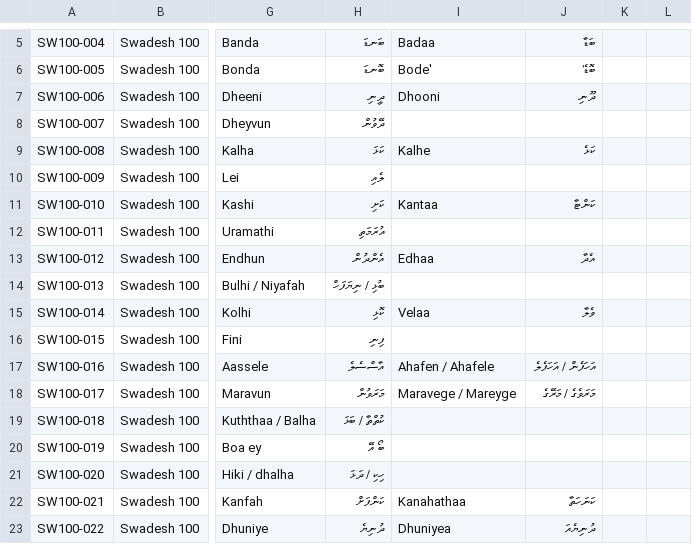
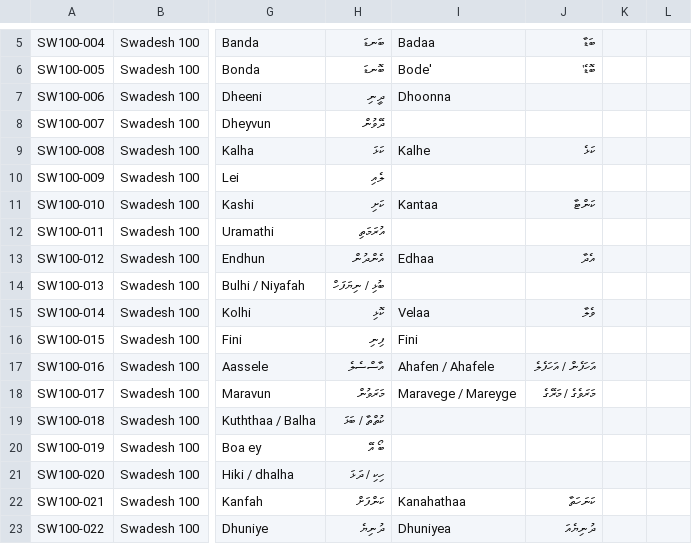
Before and after one commit to ajmals/comparative-dhivehi-dialect-project, a CSV file: dhivehi_language_comparision.csv, drawn as a sheet; only a part is shown, gaps mark what is left out; the diff covers the shown part only; the diff names each change by its address in the sheet, - before the commit and + after, or states it on an @@ line.

```diff
--- a/dhivehi_language_comparision.csv
+++ b/dhivehi_language_comparision.csv
-I7: Dhooni
+I7: Dhoonna
-J7: ދޫނި
+J7: (empty)
-I16: (empty)
+I16: Fini
```
Also changed, not shown: 32 edited cells elsewhere in this file.
